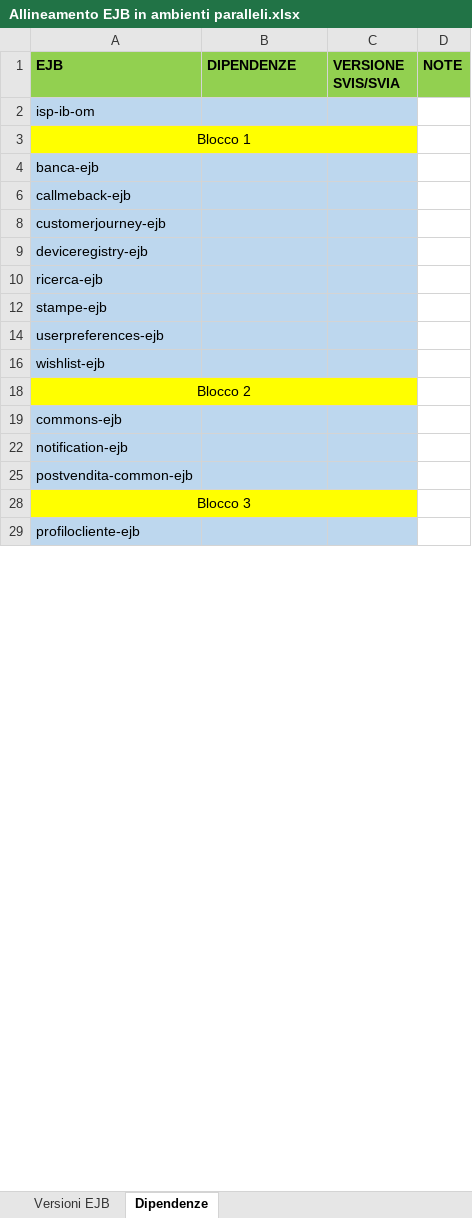
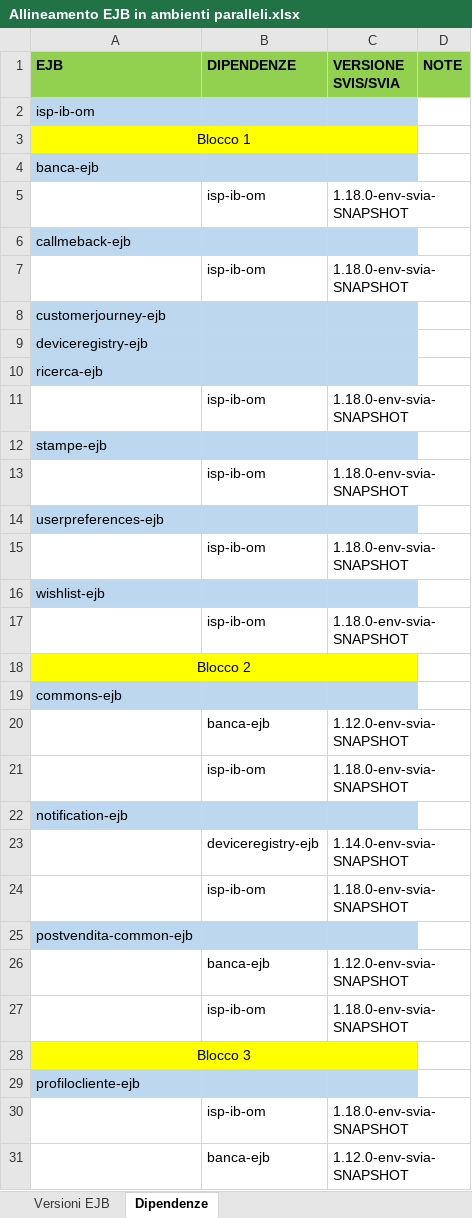
Before and after one commit to EdoardoBaral/SoftwareAllineamenti, an Excel workbook: src/main/resources/excelutils/Allineamento EJB in ambienti paralleli.xlsx, sheet Dipendenze, drawn as a sheet; only a part is shown; values as stored, in another font and other column widths than the file's, no borders; the diff covers the shown part only; the diff names each change by its address in the sheet, - before the commit and + after, or states it on an @@ line.

Commit message:
Completato allineamento settimana 07-04-2021

```diff
--- a/src/main/resources/excelutils/Allineamento EJB in ambienti paralleli.xlsx (sheet Dipendenze)
+++ b/src/main/resources/excelutils/Allineamento EJB in ambienti paralleli.xlsx (sheet Dipendenze)
+row 5:  | isp-ib-om | 1.18.0-env-svia-SNAPSHOT
+row 7:  | isp-ib-om | 1.18.0-env-svia-SNAPSHOT
+row 11:  | isp-ib-om | 1.18.0-env-svia-SNAPSHOT
+row 13:  | isp-ib-om | 1.18.0-env-svia-SNAPSHOT
+row 15:  | isp-ib-om | 1.18.0-env-svia-SNAPSHOT
+row 17:  | isp-ib-om | 1.18.0-env-svia-SNAPSHOT
+row 20:  | banca-ejb | 1.12.0-env-svia-SNAPSHOT
+row 21:  | isp-ib-om | 1.18.0-env-svia-SNAPSHOT
+row 23:  | deviceregistry-ejb | 1.14.0-env-svia-SNAPSHOT
+row 24:  | isp-ib-om | 1.18.0-env-svia-SNAPSHOT
+row 26:  | banca-ejb | 1.12.0-env-svia-SNAPSHOT
+row 27:  | isp-ib-om | 1.18.0-env-svia-SNAPSHOT
+row 30:  | isp-ib-om | 1.18.0-env-svia-SNAPSHOT
+row 31:  | banca-ejb | 1.12.0-env-svia-SNAPSHOT
```
Also changed, not shown: 386 added rows, 6 hidden or unhidden rows and 12 edited cells elsewhere in this sheet, sheet Versioni EJB, hidden cells, 2 other files.
